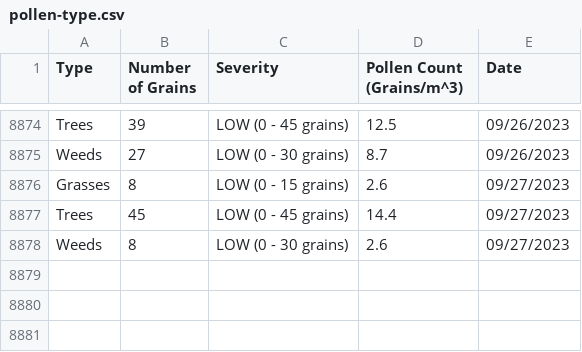
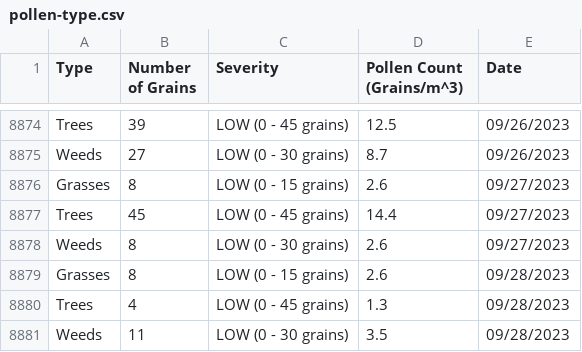
Before and after one commit to stephencarino/pollen, a CSV file: data/pollen-type.csv, drawn as a sheet; only a part is shown, gaps mark what is left out.

```diff
--- a/data/pollen-type.csv
+++ b/data/pollen-type.csv
@@ -8878 +8878,4 @@ Trees|45|LOW (0 - 45 grains)|14.4|09/27/2023
 Weeds|8|LOW (0 - 30 grains)|2.6|09/27/2023
+Grasses|8|LOW (0 - 15 grains)|2.6|09/28/2023
+Trees|4|LOW (0 - 45 grains)|1.3|09/28/2023
+Weeds|11|LOW (0 - 30 grains)|3.5|09/28/2023
```
Also changed, not shown: data/pollen-total.csv.
